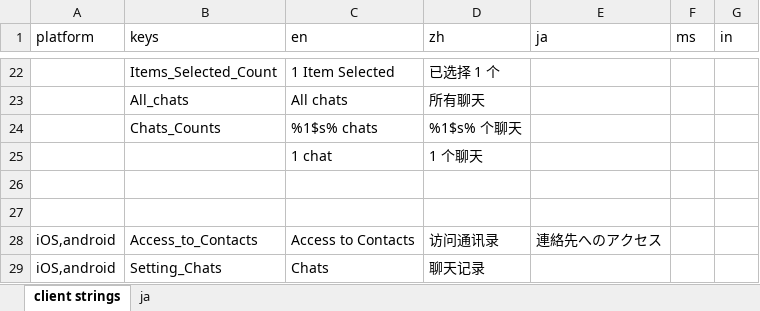
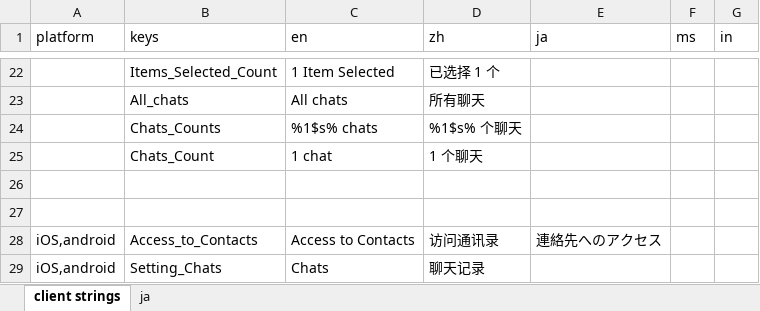
Before and after one commit to xingstarx/sync-google-sheet, an Excel workbook: client.xlsx, sheet client strings, drawn as a sheet; only a part is shown, gaps mark what is left out; values as stored, in another font and other column widths than the file's, no borders; charts and pictures and conditional formats not drawn; the diff names each change by its address in the sheet, - before the commit and + after, or states it on an @@ line.

Commit message:
update client.xlsx

```diff
--- a/client.xlsx (sheet client strings)
+++ b/client.xlsx (sheet client strings)
-B25 (keys): (empty)
+B25 (keys): Chats_Count
```
